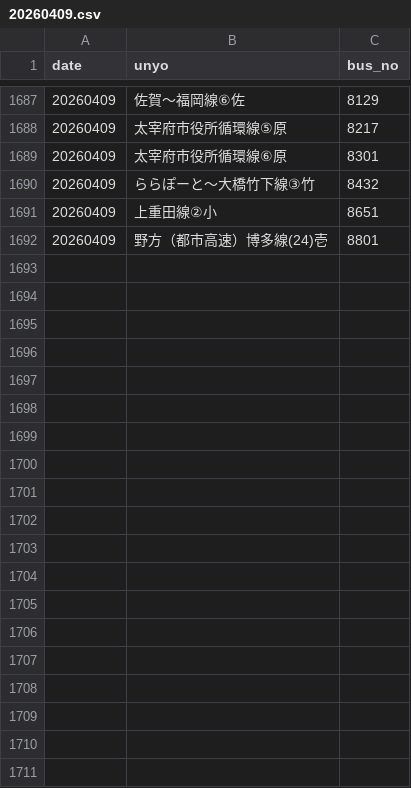
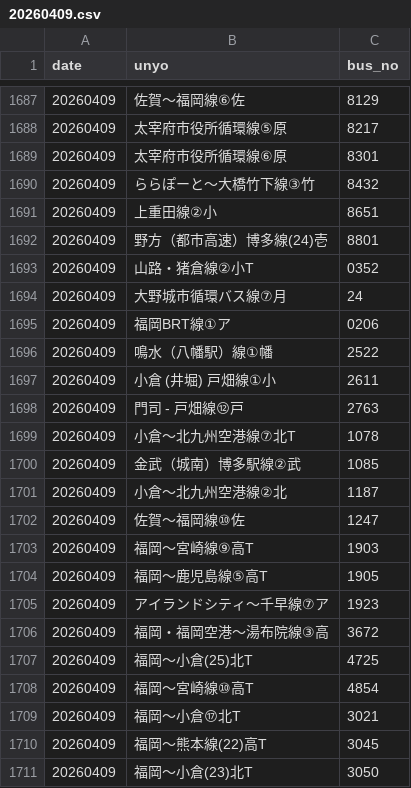
Before and after one commit to sakuraps1134/naviapp, a CSV file: 20260409.csv, drawn as a sheet; only a part is shown, gaps mark what is left out; the diff covers the shown part only.

```diff
--- a/20260409.csv
+++ b/20260409.csv
@@ -1692 +1692,20 @@
 "20260409","野方（都市高速）博多線(24)壱","8801"
+"20260409","山路・猪倉線②小T","0352"
+"20260409","大野城市循環バス線⑦月","24"
+"20260409","福岡BRT線①ア","0206"
+"20260409","鳴水（八幡駅）線①幡","2522"
+"20260409","小倉 (井堀) 戸畑線①小","2611"
+"20260409","門司 - 戸畑線⑫戸","2763"
+"20260409","小倉～北九州空港線⑦北T","1078"
+"20260409","金武（城南）博多駅線②武","1085"
+"20260409","小倉～北九州空港線②北","1187"
+"20260409","佐賀～福岡線⑩佐","1247"
+"20260409","福岡～宮崎線⑨高T","1903"
+"20260409","福岡～鹿児島線⑤高T","1905"
+"20260409","アイランドシティ～千早線⑦ア","1923"
+"20260409","福岡・福岡空港～湯布院線③高","3672"
+"20260409","福岡～小倉(25)北T","4725"
+"20260409","福岡～宮崎線⑩高T","4854"
+"20260409","福岡～小倉⑰北T","3021"
+"20260409","福岡～熊本線(22)高T","3045"
+"20260409","福岡～小倉(23)北T","3050"
```
Also changed, not shown: 35 added rows elsewhere in this file, 1 other file.
